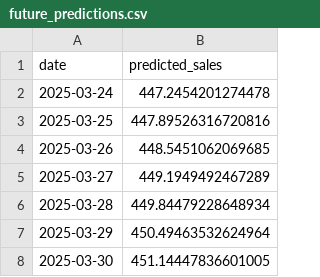
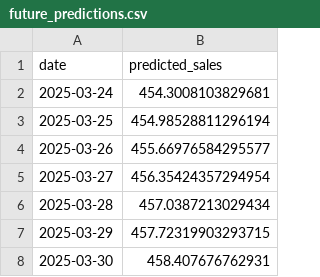
Before and after one commit to JeiHyde25/JeiHyde25, a CSV file: coffee_sales_forecast/future_predictions.csv, drawn as a sheet.

```diff
--- a/coffee_sales_forecast/future_predictions.csv
+++ b/coffee_sales_forecast/future_predictions.csv
@@ -1,8 +1,8 @@
 date,predicted_sales
-2025-03-24,447.2454201274478
-2025-03-25,447.89526316720816
-2025-03-26,448.5451062069685
-2025-03-27,449.1949492467289
-2025-03-28,449.84479228648934
-2025-03-29,450.49463532624964
-2025-03-30,451.14447836601005
+2025-03-24,454.3008103829681
+2025-03-25,454.98528811296194
+2025-03-26,455.66976584295577
+2025-03-27,456.35424357294954
+2025-03-28,457.0387213029434
+2025-03-29,457.72319903293715
+2025-03-30,458.407676762931
```
Also changed, not shown: 5 other files.
